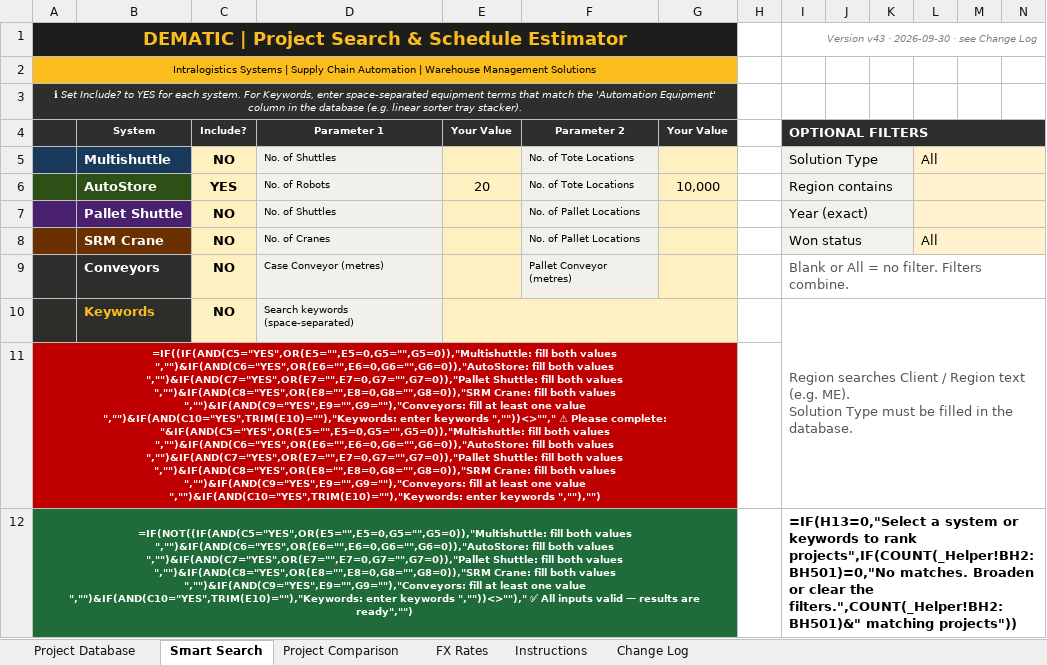
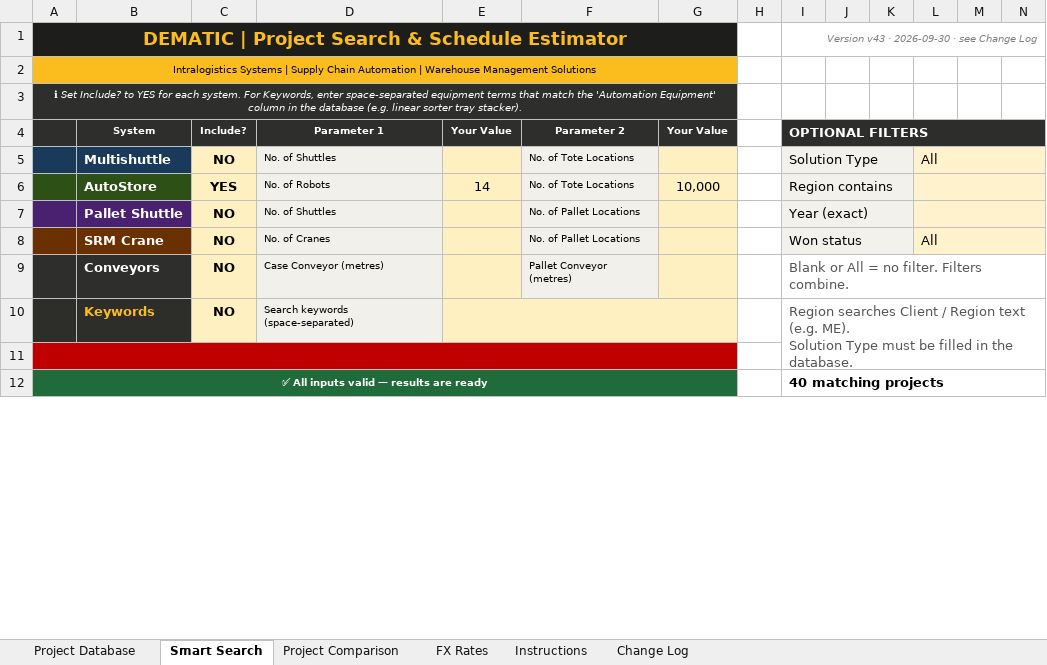
Before and after one commit to piggy192-design/Thor, an Excel workbook: Dematic_Project_Reference_Tool_v43.xlsm, sheet Smart Search, drawn as a sheet; only a part is shown; values as stored, in another font and other column widths than the file's, no borders; formulas without a stored value are shown as written; conditional formats not drawn; removed rows and columns are numbered as before the commit, all else as after; rows hold the shown columns only; the diff covers the shown part only; the diff names each change by its address in the sheet, - before the commit and + after, or states it on an @@ line.

```diff
--- a/Dematic_Project_Reference_Tool_v43.xlsm (sheet Smart Search)
+++ b/Dematic_Project_Reference_Tool_v43.xlsm (sheet Smart Search)
-E6 (Your Value): 20
+E6 (Your Value): 14
-A11: =IF((IF(AND(C5="YES",OR(E5="",E5=0,G5="",G5=0)),"Multishuttle: fill both values ","")&IF(AND(C6="YES",OR(E6="",E6=0,G6="",G6=0)),"AutoStore: fill both values ","")&IF(AND(C7="YES",OR(E7="",E7=0,G7="",G7=0)),"Pallet Shuttle: fill both values ","")&IF(AND(C8="YES",OR(E8="",E8=0,G8="",G8=0)),"SRM Crane: fill both values ","")&IF(AND(C9="YES",E9="",G9=""),"Conveyors: fill at least one value ","")&IF(AND(C10="YES",TRIM(E10)=""),"Keywords: enter keywords ",""))<>""," ⚠ Please complete: "&IF(AND(C5="YES",OR(E5="",E5=0,G5="",G5=0)),"Multishuttle: fill both values ","")&IF(AND(C6="YES",OR(E6="",E6=0,G6="",G6=0)),"AutoStore: fill both values ","")&IF(AND(C7="YES",OR(E7="",E7=0,G7="",G7=0)),"Pallet Shuttle: fill both values ","")&IF(AND(C8="YES",OR(E8="",E8=0,G8="",G8=0)),"SRM Crane: fill both values ","")&IF(AND(C9="YES",E9="",G9=""),"Conveyors: fill at least one value ","")&IF(AND(C10="YES",TRIM(E10)=""),"Keywords: enter keywords ",""),"")
+A11: (empty)
-row 12: =IF(NOT((IF(AND(C5="YES",OR(E5="",E5=0,G5="",G5=0)),"Multishuttle: fill both values ","")&IF(AND(C6="YES",OR(E6="",E6=0,G6="",G6=0)),"AutoStore: fill both values ","")&IF(AND(C7="YES",OR(E7="",E7=0,G7="",G7=0)),"Pallet Shuttle: fill both values ","")&IF(AND(C8="YES",OR(E8="",E8=0,G8="",G8=0)),"SRM Crane: fill both values ","")&IF(AND(C9="YES",E9="",G9=""),"Conveyors: fill at least one value ","")&IF(AND(C10="YES",TRIM(E10)=""),"Keywords: enter keywords ",""))<>"")," ✅ All inputs valid — results are ready","") |  |  |  |  |  |  |  | =IF(H13=0,"Select a system or keywords to rank projects",IF(COUNT(_Helper!BH2:BH501)=0,"No matches. Broaden or clear the filters.",COUNT(_Helper!BH2:BH501)&" matching projects"))
+row 12: ✅ All inputs valid — results are ready |  |  |  |  |  |  |  | 40 matching projects
```
Also changed, not shown: 36 added rows, 36 removed rows and 5 edited cells elsewhere in this sheet, sheet Project Database, sheet Project Comparison, sheet FX Rates, hidden cells.
